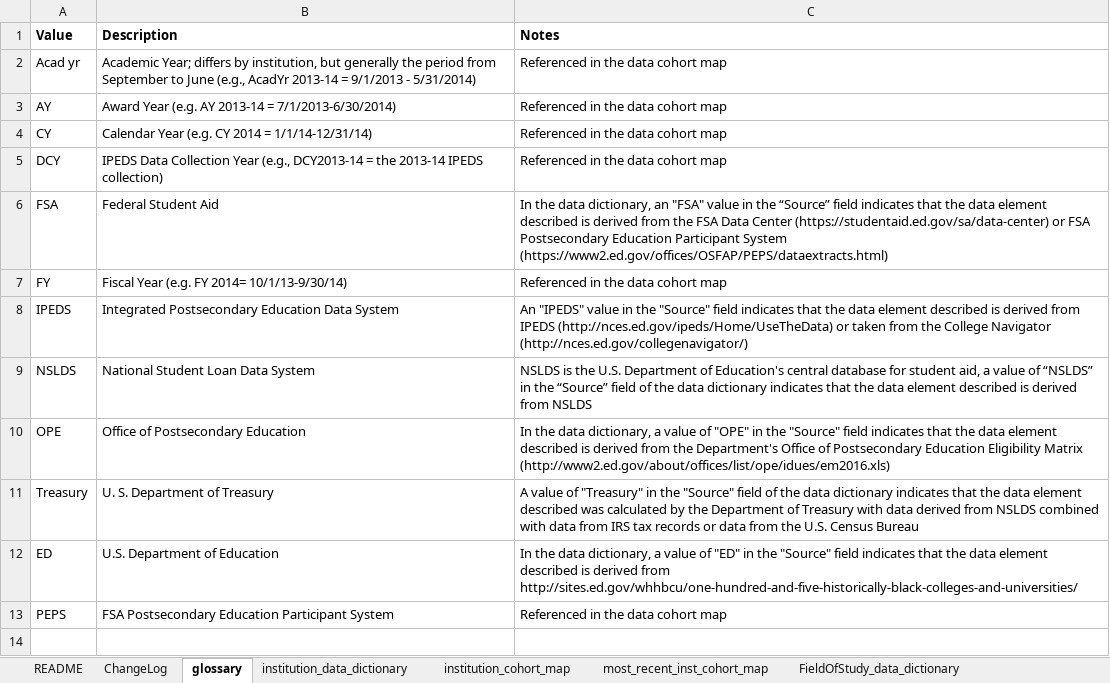
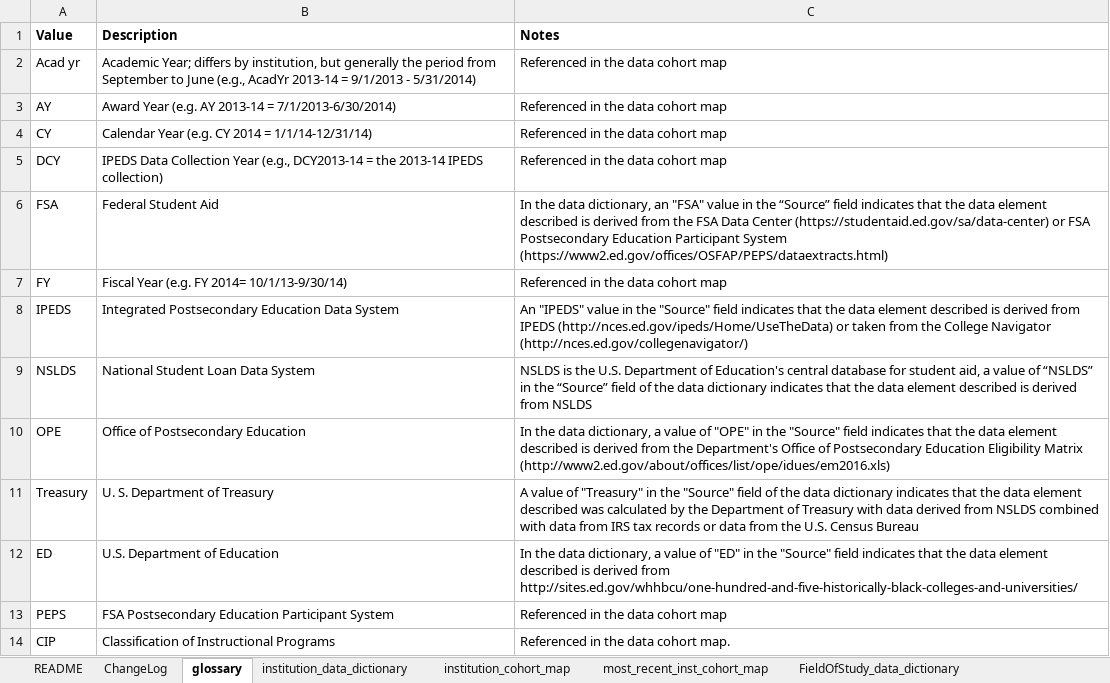
Before and after one commit to RTICWDT/college-scorecard, an Excel workbook: assets/CollegeScorecardDataDictionary.xlsx, sheet glossary, drawn as a sheet; values as stored, in another font and other column widths than the file's, no borders; the diff names each change by its address in the sheet, - before the commit and + after, or states it on an @@ line.

Commit message:
Adding updated data dictionary

```diff
--- a/assets/CollegeScorecardDataDictionary.xlsx (sheet glossary)
+++ b/assets/CollegeScorecardDataDictionary.xlsx (sheet glossary)
+row 14: CIP | Classification of Instructional Programs | Referenced in the data cohort map.
```
Also changed, not shown: sheet institution_cohort_map, sheet most_recent_inst_cohort_map, sheet institution_data_dictionary, sheet ChangeLog, sheet FieldOfStudy_cohort_map.
